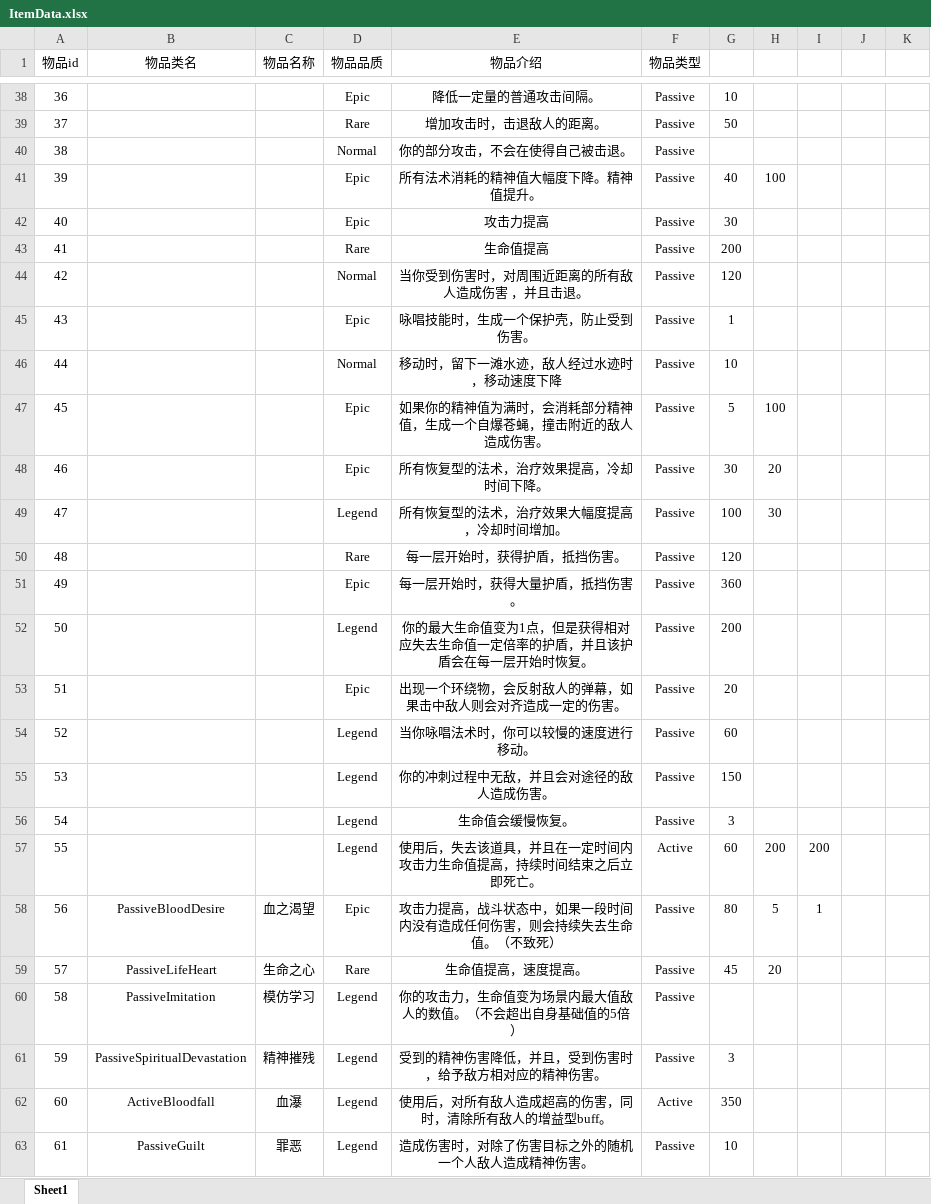
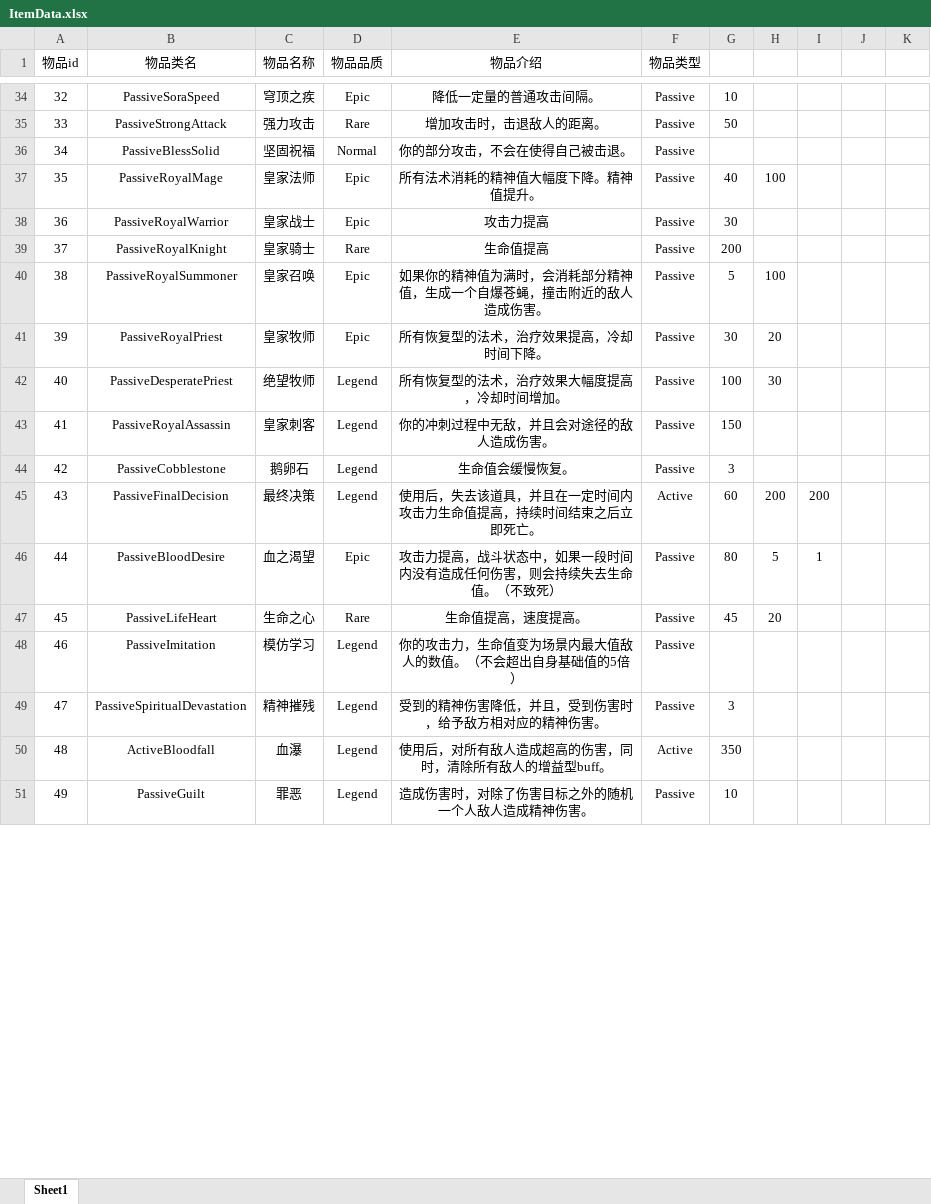
Before and after one commit to YumisLink/PorjectMercury, an Excel workbook: Setting/ItemData.xlsx, sheet Sheet1, drawn as a sheet; only a part is shown, gaps mark what is left out; values as stored, in another font and other column widths than the file's, no borders; removed rows and columns are numbered as before the commit, all else as after; the diff covers the shown part only; the diff names each change by its address in the sheet, - before the commit and + after, or states it on an @@ line.

```diff
--- a/Setting/ItemData.xlsx (sheet Sheet1)
+++ b/Setting/ItemData.xlsx (sheet Sheet1)
@@ column A (物品id) renumbered between rows 21 and 176 @@
-B34 (物品类名): (empty)
+B34 (物品类名): PassiveSoraSpeed
-C34 (物品名称): (empty)
+C34 (物品名称): 穹顶之疾
-B35 (物品类名): (empty)
+B35 (物品类名): PassiveStrongAttack
-C35 (物品名称): (empty)
+C35 (物品名称): 强力攻击
-B36 (物品类名): (empty)
+B36 (物品类名): PassiveBlessSolid
-C36 (物品名称): (empty)
+C36 (物品名称): 坚固祝福
-B37 (物品类名): (empty)
+B37 (物品类名): PassiveRoyalMage
-C37 (物品名称): (empty)
+C37 (物品名称): 皇家法师
-B38 (物品类名): (empty)
+B38 (物品类名): PassiveRoyalWarrior
-C38 (物品名称): (empty)
+C38 (物品名称): 皇家战士
-B39 (物品类名): (empty)
+B39 (物品类名): PassiveRoyalKnight
-C39 (物品名称): (empty)
+C39 (物品名称): 皇家骑士
-row 44: 42 |  |  | Normal | 当你受到伤害时，对周围近距离的所有敌人造成伤害 ，并且击退。 | Passive | 120
-row 45: 43 |  |  | Epic | 咏唱技能时，生成一个保护壳，防止受到伤害。 | Passive | 1
-row 46: 44 |  |  | Normal | 移动时，留下一滩水迹，敌人经过水迹时，移动速度下降 | Passive | 10
-B40 (物品类名): (empty)
+B40 (物品类名): PassiveRoyalSummoner
-C40 (物品名称): (empty)
+C40 (物品名称): 皇家召唤
-B41 (物品类名): (empty)
+B41 (物品类名): PassiveRoyalPriest
-C41 (物品名称): (empty)
+C41 (物品名称): 皇家牧师
-B42 (物品类名): (empty)
+B42 (物品类名): PassiveDesperatePriest
-C42 (物品名称): (empty)
+C42 (物品名称): 绝望牧师
-row 50: 48 |  |  | Rare | 每一层开始时，获得护盾，抵挡伤害。 | Passive | 120
-row 51: 49 |  |  | Epic | 每一层开始时，获得大量护盾，抵挡伤害。 | Passive | 360
-row 52: 50 |  |  | Legend | 你的最大生命值变为1点，但是获得相对应失去生命值一定倍率的护盾，并且该护盾会在每一层开始时恢复。 | Passive | 200
-row 53: 51 |  |  | Epic | 出现一个环绕物，会反射敌人的弹幕，如果击中敌人则会对齐造成一定的伤害。 | Passive | 20
-row 54: 52 |  |  | Legend | 当你咏唱法术时，你可以较慢的速度进行移动。 | Passive | 60
-B43 (物品类名): (empty)
+B43 (物品类名): PassiveRoyalAssassin
-C43 (物品名称): (empty)
+C43 (物品名称): 皇家刺客
-B44 (物品类名): (empty)
+B44 (物品类名): PassiveCobblestone
-C44 (物品名称): (empty)
+C44 (物品名称): 鹅卵石
-B45 (物品类名): (empty)
+B45 (物品类名): PassiveFinalDecision
-C45 (物品名称): (empty)
+C45 (物品名称): 最终决策
```
Also changed, not shown: 2 added rows, 14 removed rows, 18 moved rows and 27 edited cells elsewhere in this sheet, Setting/SkillData.xlsx, 19 other files.
